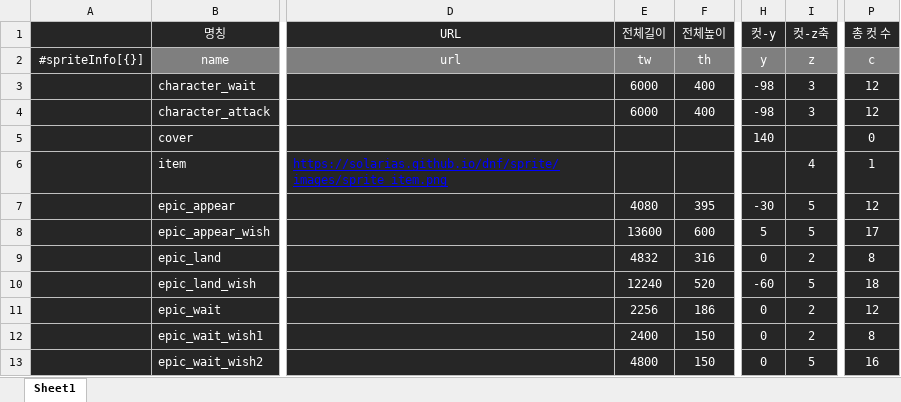
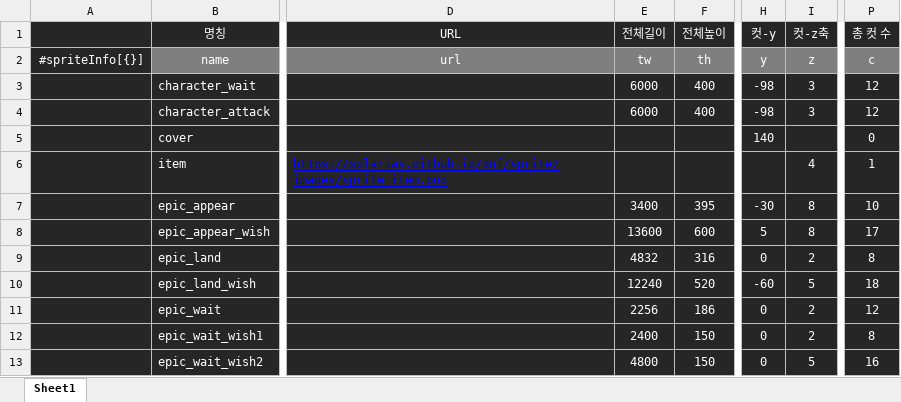
Before and after one commit to solarias/minihell, an Excel workbook: js/hell_spriteList.xlsm, sheet Sheet1, drawn as a sheet; only a part is shown, gaps mark what is left out; values as stored, in another font and other column widths than the file's, no borders; the diff names each change by its address in the sheet, - before the commit and + after, or states it on an @@ line.

```diff
--- a/js/hell_spriteList.xlsm (sheet Sheet1)
+++ b/js/hell_spriteList.xlsm (sheet Sheet1)
-E7 (전체길이): 4080
+E7 (전체길이): 3400
-I7:I8 (컷-z축): 5
+I7:I8 (컷-z축): 8
-P7 (총 컷 수): 12
+P7 (총 컷 수): 10
```
Also changed, not shown: 37 other files.
